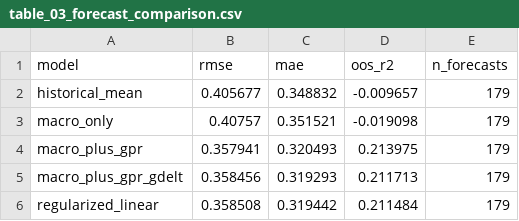
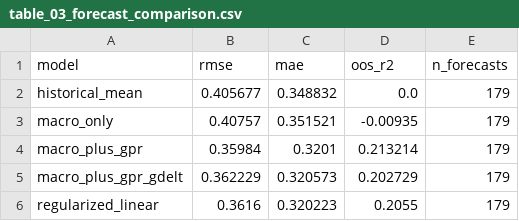
Before and after one commit to N3V3MORE/georisklab, a CSV file: reports/tables/table_03_forecast_comparison.csv, drawn as a sheet.

```diff
--- a/reports/tables/table_03_forecast_comparison.csv
+++ b/reports/tables/table_03_forecast_comparison.csv
@@ -1,6 +1,6 @@
 model,rmse,mae,oos_r2,n_forecasts
-historical_mean,0.405677,0.348832,-0.009657,179
-macro_only,0.40757,0.351521,-0.019098,179
-macro_plus_gpr,0.357941,0.320493,0.213975,179
-macro_plus_gpr_gdelt,0.358456,0.319293,0.211713,179
-regularized_linear,0.358508,0.319442,0.211484,179
+historical_mean,0.405677,0.348832,0.0,179
+macro_only,0.40757,0.351521,-0.00935,179
+macro_plus_gpr,0.35984,0.3201,0.213214,179
+macro_plus_gpr_gdelt,0.362229,0.320573,0.202729,179
+regularized_linear,0.3616,0.320223,0.2055,179
```
Also changed, not shown: reports/tables/table_00_missingness.csv, 9 other files.
